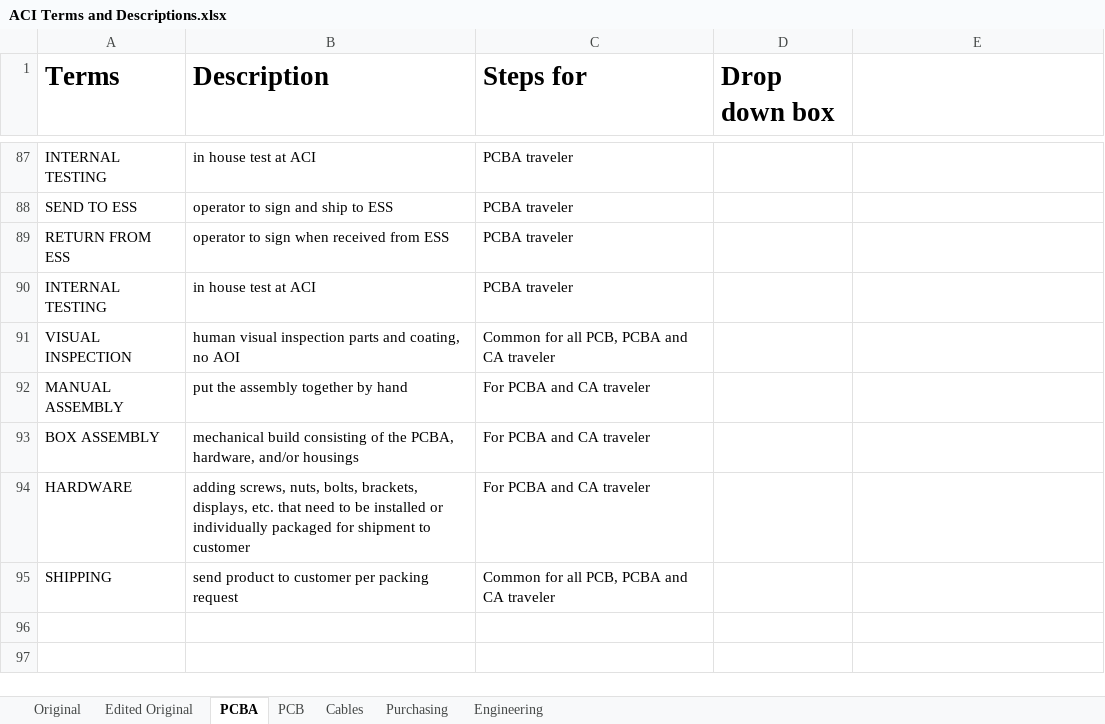
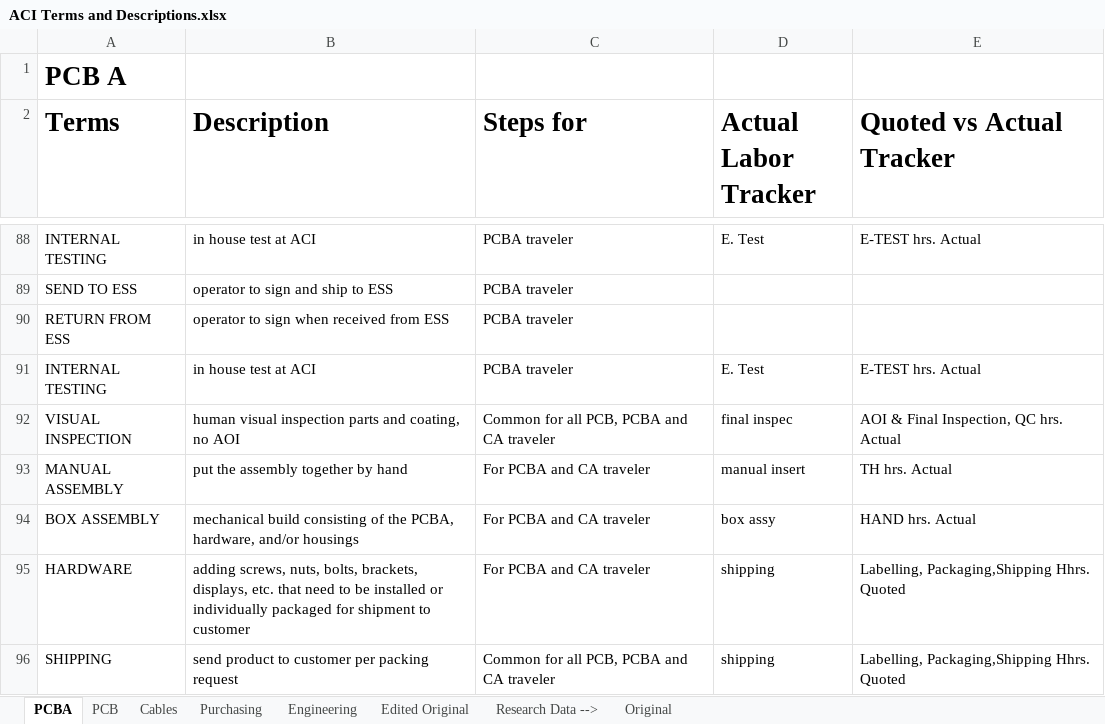
Before and after one commit to americanciruicts/NEXUS, an Excel workbook: ACI Terms and Descriptions.xlsx, sheet PCBA, drawn as a sheet; only a part is shown, gaps mark what is left out; values as stored, in another font and other column widths than the file's, no borders; addresses are those after the commit; the diff covers the shown part only; the diff names each change by its address in the sheet, - before the commit and + after, or states it on an @@ line.

```diff
--- a/ACI Terms and Descriptions.xlsx (sheet PCBA)
+++ b/ACI Terms and Descriptions.xlsx (sheet PCBA)
+sheet tab: Research Data -->
@@ sheet tab order changed: PCBA | PCB | Cables | Purchasing | Engineering | Edited Original | Research Data --> | Original @@
+row 1: PCB A
-D2: Drop down box
+D2: Actual Labor Tracker
-E2: (empty)
+E2: Quoted vs Actual Tracker
-D88 (Actual Labor Tracker): (empty)
+D88 (Actual Labor Tracker): E. Test
-E88 (Quoted vs Actual Tracker): (empty)
+E88 (Quoted vs Actual Tracker): E-TEST hrs. Actual
-D91 (Actual Labor Tracker): (empty)
+D91 (Actual Labor Tracker): E. Test
-E91 (Quoted vs Actual Tracker): (empty)
+E91 (Quoted vs Actual Tracker): E-TEST hrs. Actual
-D92 (Actual Labor Tracker): (empty)
+D92 (Actual Labor Tracker): final inspec
-E92 (Quoted vs Actual Tracker): (empty)
+E92 (Quoted vs Actual Tracker): AOI & Final Inspection, QC hrs. Actual
-D93 (Actual Labor Tracker): (empty)
+D93 (Actual Labor Tracker): manual insert
-E93 (Quoted vs Actual Tracker): (empty)
+E93 (Quoted vs Actual Tracker): TH hrs. Actual
-D94 (Actual Labor Tracker): (empty)
+D94 (Actual Labor Tracker): box assy
-E94 (Quoted vs Actual Tracker): (empty)
+E94 (Quoted vs Actual Tracker): HAND hrs. Actual
-D95:D96 (Actual Labor Tracker): (empty)
+D95:D96 (Actual Labor Tracker): shipping
-E95:E96 (Quoted vs Actual Tracker): (empty)
+E95:E96 (Quoted vs Actual Tracker): Labelling, Packaging,Shipping Hhrs. Quoted
```
Also changed, not shown: 38 edited cells elsewhere in this sheet, sheet PCB, sheet Cables, sheet Purchasing, sheet Engineering, 23 other files.
